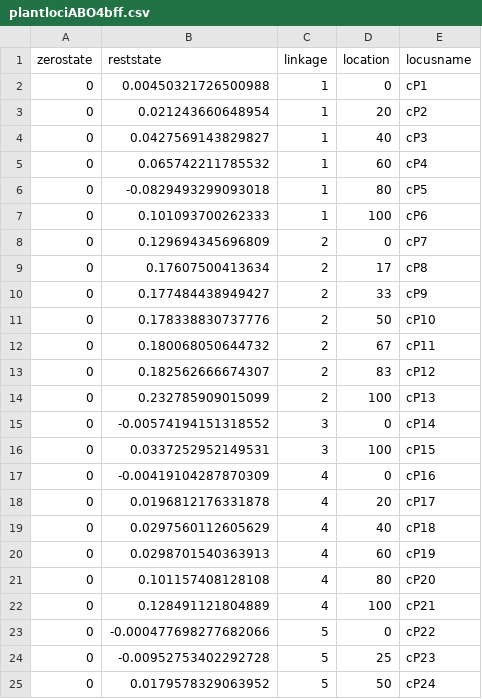
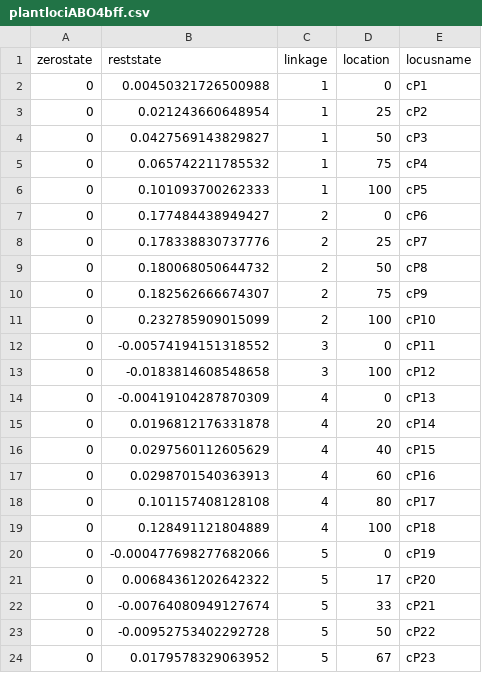
Before and after one commit to amob/whose-trait-is-it-anyway---sims, a CSV file: plantlociABO4bff.csv, drawn as a sheet; only a part is shown; the diff covers the shown part only.

```diff
--- a/plantlociABO4bff.csv
+++ b/plantlociABO4bff.csv
@@ -2,24 +2,23 @@
 0,0.00450321726500988,1,0,"cP1"
-0,0.021243660648954,1,20,"cP2"
-0,0.0427569143829827,1,40,"cP3"
-0,0.065742211785532,1,60,"cP4"
-0,-0.0829493299093018,1,80,"cP5"
-0,0.101093700262333,1,100,"cP6"
-0,0.129694345696809,2,0,"cP7"
-0,0.17607500413634,2,17,"cP8"
-0,0.177484438949427,2,33,"cP9"
-0,0.178338830737776,2,50,"cP10"
-0,0.180068050644732,2,67,"cP11"
-0,0.182562666674307,2,83,"cP12"
-0,0.232785909015099,2,100,"cP13"
-0,-0.00574194151318552,3,0,"cP14"
-0,0.0337252952149531,3,100,"cP15"
-0,-0.00419104287870309,4,0,"cP16"
-0,0.0196812176331878,4,20,"cP17"
-0,0.0297560112605629,4,40,"cP18"
-0,0.0298701540363913,4,60,"cP19"
-0,0.101157408128108,4,80,"cP20"
-0,0.128491121804889,4,100,"cP21"
-0,-0.000477698277682066,5,0,"cP22"
-0,-0.00952753402292728,5,25,"cP23"
-0,0.0179578329063952,5,50,"cP24"
+0,0.021243660648954,1,25,"cP2"
+0,0.0427569143829827,1,50,"cP3"
+0,0.065742211785532,1,75,"cP4"
+0,0.101093700262333,1,100,"cP5"
+0,0.177484438949427,2,0,"cP6"
+0,0.178338830737776,2,25,"cP7"
+0,0.180068050644732,2,50,"cP8"
+0,0.182562666674307,2,75,"cP9"
+0,0.232785909015099,2,100,"cP10"
+0,-0.00574194151318552,3,0,"cP11"
+0,-0.0183814608548658,3,100,"cP12"
+0,-0.00419104287870309,4,0,"cP13"
+0,0.0196812176331878,4,20,"cP14"
+0,0.0297560112605629,4,40,"cP15"
+0,0.0298701540363913,4,60,"cP16"
+0,0.101157408128108,4,80,"cP17"
+0,0.128491121804889,4,100,"cP18"
+0,-0.000477698277682066,5,0,"cP19"
+0,0.00684361202642322,5,17,"cP20"
+0,-0.00764080949127674,5,33,"cP21"
+0,-0.00952753402292728,5,50,"cP22"
+0,0.0179578329063952,5,67,"cP23"
```
Also changed, not shown: 4 added rows, 6 removed rows and 53 edited cells elsewhere in this file, micrlociABO4bff.csv, micrlociABO4f.csv, 54 other files.
